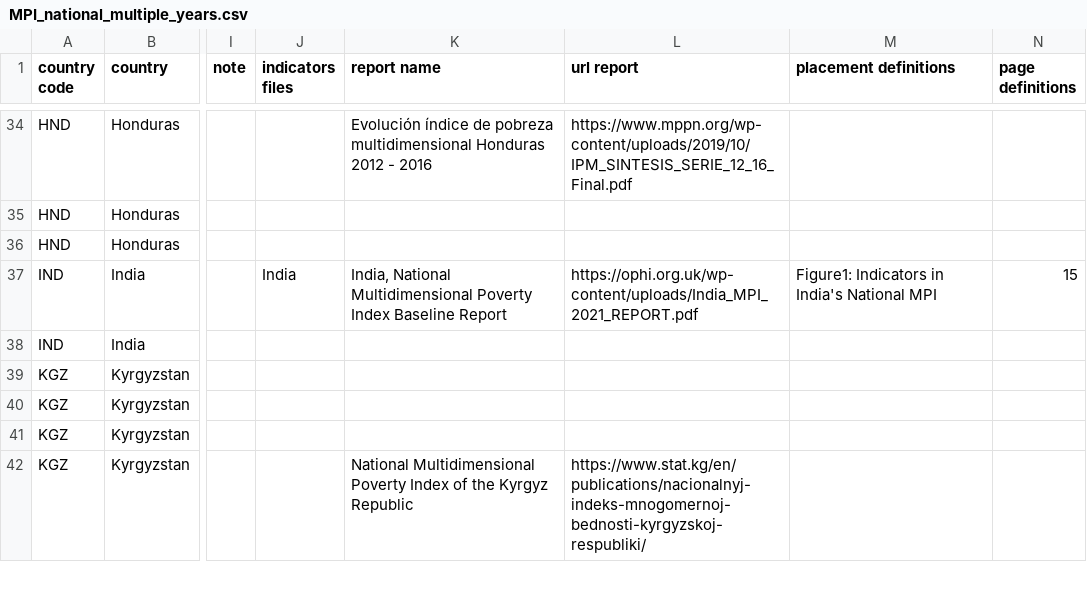
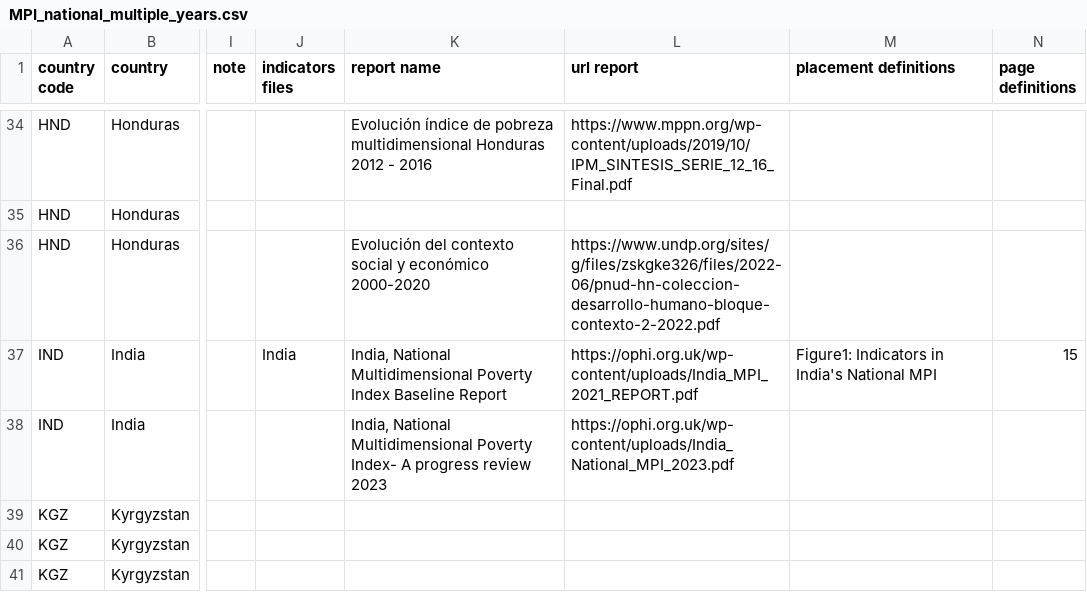
Before and after one commit to UNDP-Data/dv-MPI-poverty-index-data-repo, a CSV file: MPI_national_multiple_years.csv, drawn as a sheet; only a part is shown, gaps mark what is left out; the shorter side is filled out with more unchanged rows; the diff names each change by its address in the sheet, - before the commit and + after, or states it on an @@ line.

Commit message:
Update MPI_national_multiple_years.csv

```diff
--- a/MPI_national_multiple_years.csv
+++ b/MPI_national_multiple_years.csv
-K36 (report name): (empty)
+K36 (report name): Evolución del contexto social y económico 2000-2020
-L36 (url report): (empty)
+L36 (url report): https://www.undp.org/sites/g/files/zskgke326/files/2022-06/pnud-hn-coleccion-desarrollo-humano-bloque-contexto-2-2022.pdf
-K38 (report name): (empty)
+K38 (report name): India, National Multidimensional Poverty Index- A progress review 2023
-L38 (url report): (empty)
+L38 (url report): https://ophi.org.uk/wp-content/uploads/India_National_MPI_2023.pdf
```
